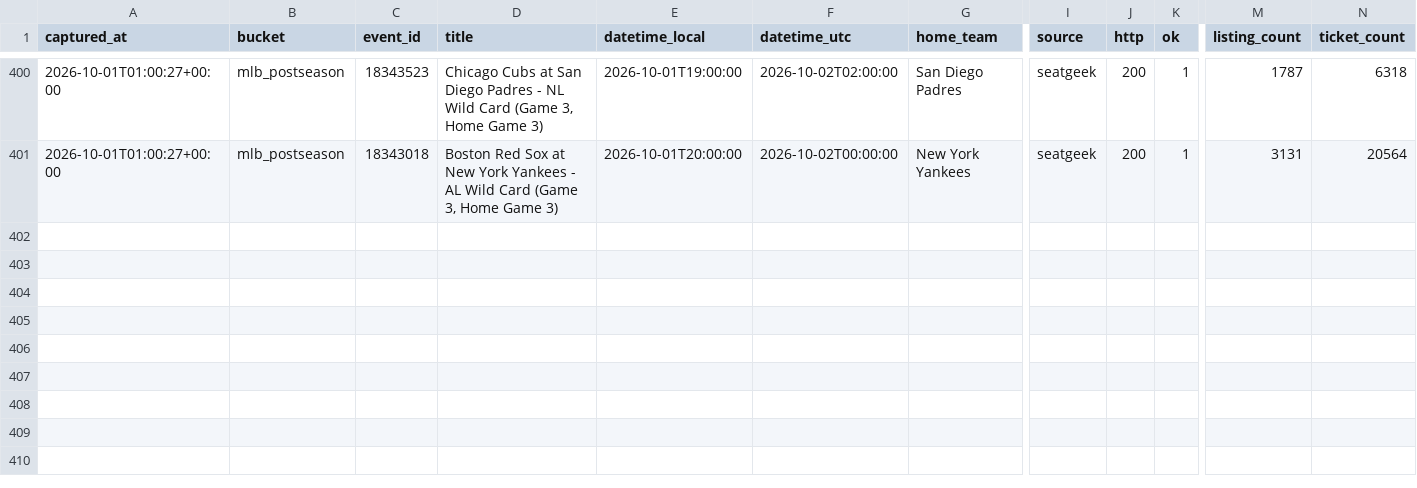
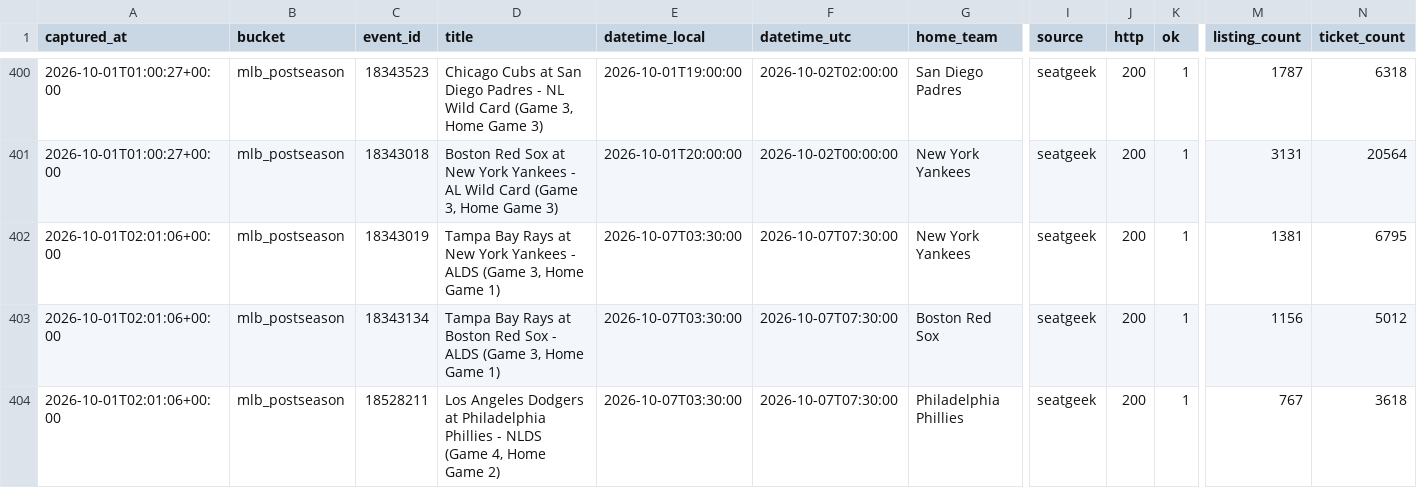
Before and after one commit to schwartzmichael36-create/pricing-october, a CSV file: data/captures.v2.csv, drawn as a sheet; only a part is shown, gaps mark what is left out; rows hold the shown columns only; the diff names each change by its address in the sheet, - before the commit and + after, or states it on an @@ line.

```diff
--- a/data/captures.v2.csv
+++ b/data/captures.v2.csv
+row 402: 2026-10-01T02:01:06+00:00 | mlb_postseason | 18343019 | Tampa Bay Rays at New York Yankees - ALDS (Game 3, Home Game 1) | 2026-10-07T03:30:00 | 2026-10-07T07:30:00 | New York Yankees | seatgeek | 200 | 1 | 1381 | 6795
+row 403: 2026-10-01T02:01:06+00:00 | mlb_postseason | 18343134 | Tampa Bay Rays at Boston Red Sox - ALDS (Game 3, Home Game 1) | 2026-10-07T03:30:00 | 2026-10-07T07:30:00 | Boston Red Sox | seatgeek | 200 | 1 | 1156 | 5012
+row 404: 2026-10-01T02:01:06+00:00 | mlb_postseason | 18528211 | Los Angeles Dodgers at Philadelphia Phillies - NLDS (Game 4, Home Game 2) | 2026-10-07T03:30:00 | 2026-10-07T07:30:00 | Philadelphia Phillies | seatgeek | 200 | 1 | 767 | 3618
```
Also changed, not shown: 2 other files.
